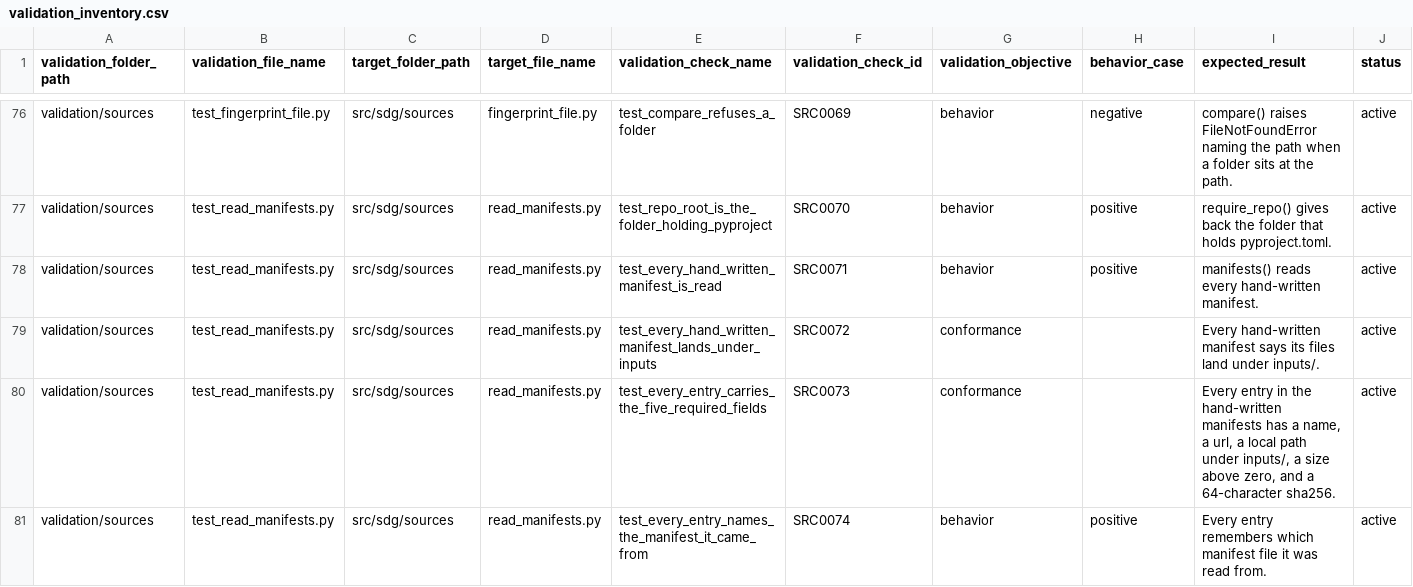
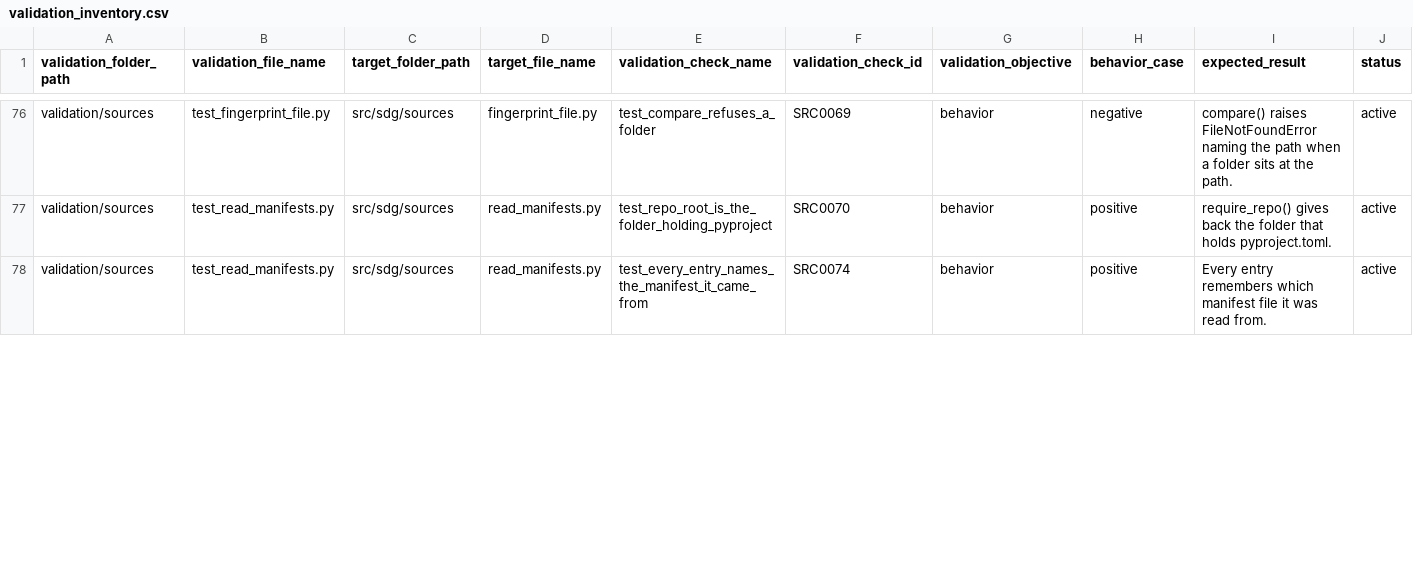
Before and after one commit to delos001/study-definition-graph, a CSV file: validation/validation_inventory.csv, drawn as a sheet; only a part is shown, gaps mark what is left out; removed rows and columns are numbered as before the commit, all else as after; rows hold the shown columns only; the diff covers the shown part only; the diff names each change by its address in the sheet, - before the commit and + after, or states it on an @@ line.

Commit message:
Validation inventory, stage 2: one objective per check, and a changed pinned file is reported once
USD0028 and SRC0071 are removed as covered by other checks, and HAND_WRITTEN with them; SRC0072 to SRC0074 now read every real manifest. USD0027 keeps only its shape check. HRS0046 is split: it keeps the header layout, and HRS0170 takes the exit codes. SRC0128 is the stability check, run once per pinned file. The copies of needs_pinned_file become one @needs_pinned marker read by validation/conftest.py, which skips a check whose pinned file is not downloaded or no longer matches its manifest entry, and errors on a marker that names no recorded file. TST0015 to TST0018 cover the gate. The first sentences of HRS0018, HRS0046, HRS0079 and USD0029 now say what each check does. Tracked in #36.

```diff
--- a/validation/validation_inventory.csv
+++ b/validation/validation_inventory.csv
-row 78: validation/sources | test_read_manifests.py | src/sdg/sources | read_manifests.py | test_every_hand_written_manifest_is_read | SRC0071 | behavior | positive | manifests() reads every hand-written manifest. | active
-row 79: validation/sources | test_read_manifests.py | src/sdg/sources | read_manifests.py | test_every_hand_written_manifest_lands_under_inputs | SRC0072 | conformance |  | Every hand-written manifest says its files land under inputs/. | active
-row 80: validation/sources | test_read_manifests.py | src/sdg/sources | read_manifests.py | test_every_entry_carries_the_five_required_fields | SRC0073 | conformance |  | Every entry in the hand-written manifests has a name, a url, a local path under inputs/, a size above zero, and a 64-character sha256. | active
```
Also changed, not shown: 10 added rows, 3 removed rows and 4 edited cells elsewhere in this file, 7 other files.
